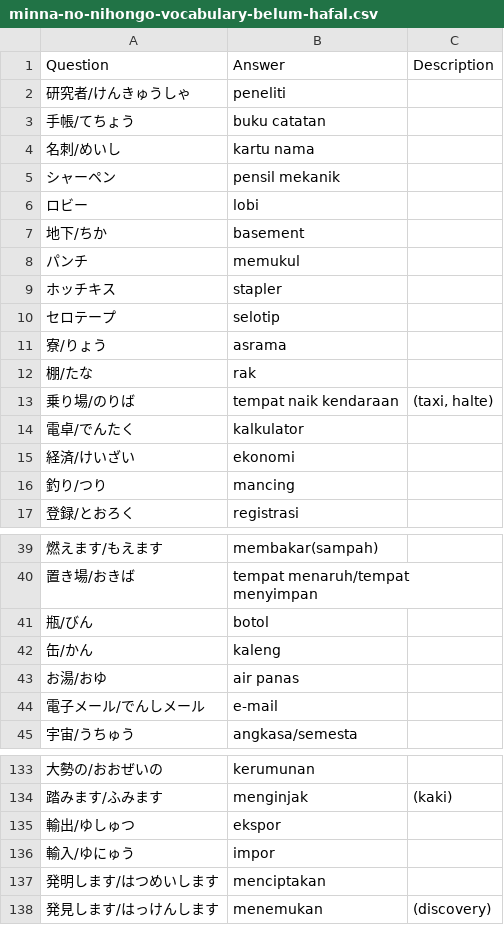
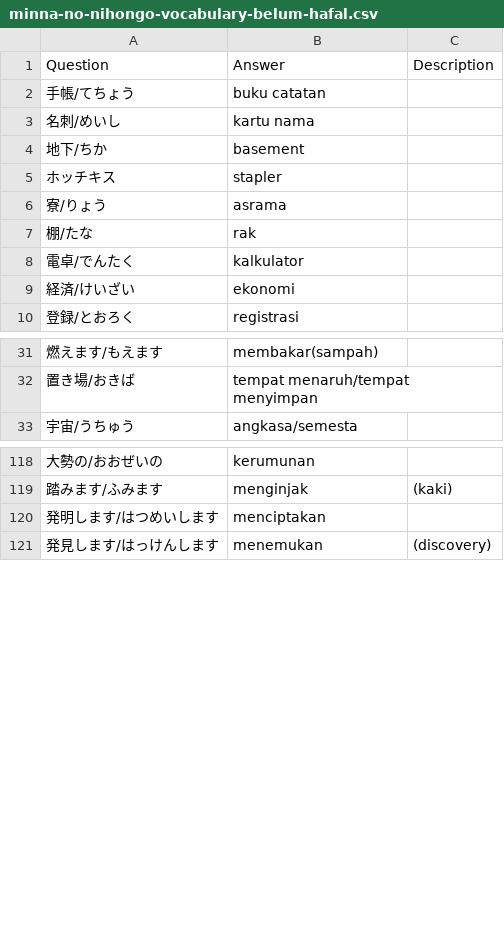
Before and after one commit to moemoe89/simple-quizify, a CSV file: minna-no-nihongo-vocabulary-belum-hafal.csv, drawn as a sheet; only a part is shown, gaps mark what is left out; the diff covers the shown part only; the diff names each change by its address in the sheet, - before the commit and + after, or states it on an @@ line.

Commit message:
feat: remove some words

```diff
--- a/minna-no-nihongo-vocabulary-belum-hafal.csv
+++ b/minna-no-nihongo-vocabulary-belum-hafal.csv
-row 2: 研究者/けんきゅうしゃ | peneliti
-row 5: シャーペン | pensil mekanik
-row 6: ロビー | lobi
-row 8: パンチ | memukul
-row 10: セロテープ | selotip
-row 13: 乗り場/のりば | tempat naik kendaraan | (taxi, halte)
-row 16: 釣り/つり | mancing
-row 41: 瓶/びん | botol
-row 42: 缶/かん | kaleng
-row 43: お湯/おゆ | air panas
-row 44: 電子メール/でんしメール | e-mail
-row 135: 輸出/ゆしゅつ | ekspor
-row 136: 輸入/ゆにゅう | impor
```
Also changed, not shown: 19 removed rows and 1 edited cell elsewhere in this file.
